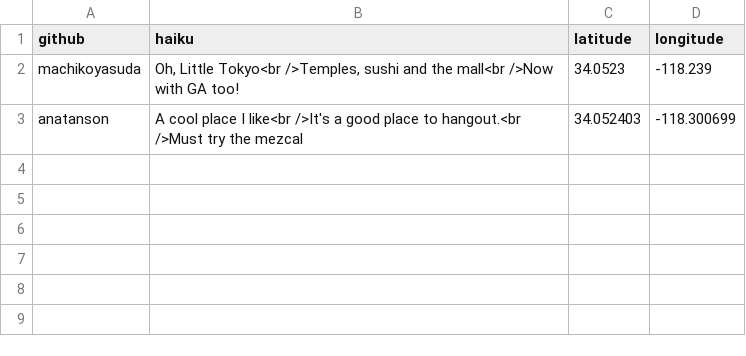
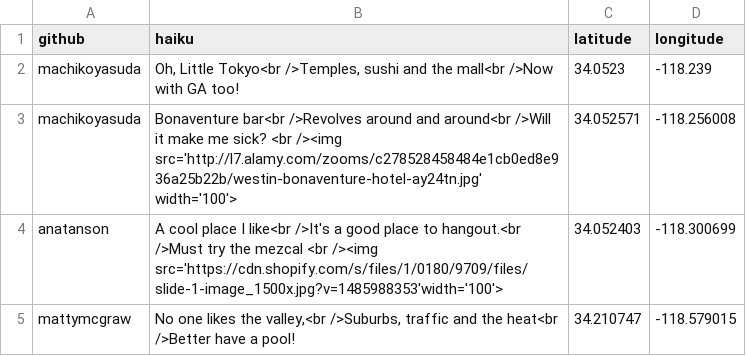
Before and after one commit to machikoyasuda/los-angeles-map, a CSV file: spots.csv, drawn as a sheet.

Commit message:
Added an image

```diff
--- a/spots.csv
+++ b/spots.csv
@@ -2,2 +2,4 @@ github,haiku,latitude,longitude
 machikoyasuda,"Oh, Little Tokyo<br />Temples, sushi and the mall<br />Now with GA too!",34.0523,-118.239
-anatanson,"A cool place I like<br />It's a good place to hangout.<br />Must try the mezcal",34.052403,-118.300699
+machikoyasuda,"Bonaventure bar<br />Revolves around and around<br />Will it make me sick? <br /><img src='http://l7.alamy.com/zooms/c278528458484e1cb0ed8e936a25b22b/westin-bonaventure-hotel-ay24tn.jpg' width='100'>",34.052571, -118.256008
+anatanson,"A cool place I like<br />It's a good place to hangout.<br />Must try the mezcal <br /><img src='https://cdn.shopify.com/s/files/1/0180/9709/files/slide-1-image_1500x.jpg?v=1485988353'width='100'>",34.052403,-118.300699
+mattymcgraw,"No one likes the valley,<br />Suburbs, traffic and the heat<br />Better have a pool!",34.210747, -118.579015
```
